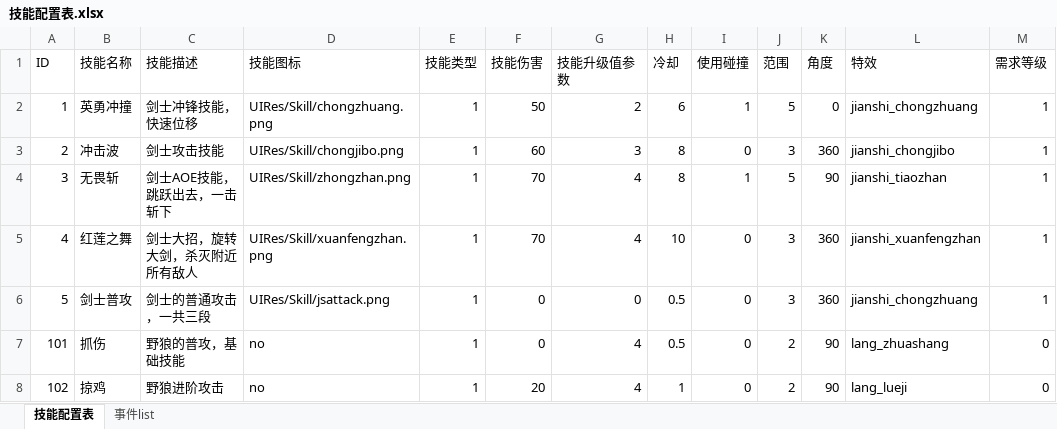
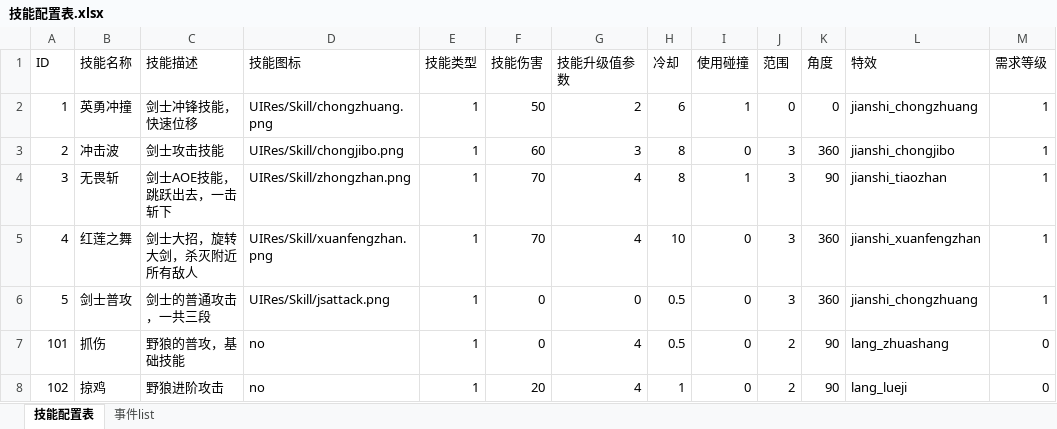
Before and after one commit to 15838073269/TitanSiege, an Excel workbook: TitanSiege/Data/Excel/技能配置表.xlsx, sheet 技能配置表, drawn as a sheet; values as stored, in another font and other column widths than the file's, no borders; the diff names each change by its address in the sheet, - before the commit and + after, or states it on an @@ line.

```diff
--- a/TitanSiege/Data/Excel/技能配置表.xlsx (sheet 技能配置表)
+++ b/TitanSiege/Data/Excel/技能配置表.xlsx (sheet 技能配置表)
-J2 (范围): 5
+J2 (范围): 0
-J4 (范围): 5
+J4 (范围): 3
```
Also changed, not shown: sheet 事件list, 14 other files.
